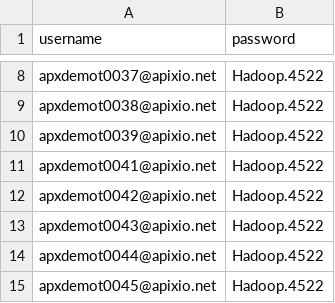
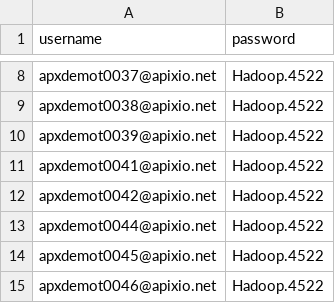
Before and after one commit to igorshekhtman/QA, a CSV file: gatling/user-files/data/user_credentials.csv, drawn as a sheet; only a part is shown, gaps mark what is left out; the shorter side is filled out with more unchanged rows.

Commit message:
removed one of user accounts from user data files and added more comments to the setup notes

```diff
--- a/gatling/user-files/data/user_credentials.csv
+++ b/gatling/user-files/data/user_credentials.csv
@@ -12,3 +12,2 @@ apxdemot0041@apixio.net,Hadoop.4522
 apxdemot0042@apixio.net,Hadoop.4522
-apxdemot0043@apixio.net,Hadoop.4522
 apxdemot0044@apixio.net,Hadoop.4522
```
Also changed, not shown: 1 other file.
